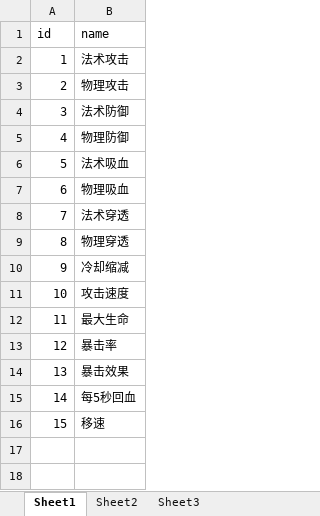
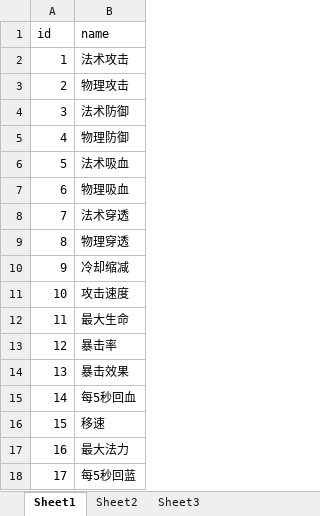
Before and after one commit to TTLOVECTL/GameLOL, an Excel workbook: Assets/Attribute.xlsx, sheet Sheet1, drawn as a sheet; values as stored, in another font and other column widths than the file's, no borders; the diff names each change by its address in the sheet, - before the commit and + after, or states it on an @@ line.

```diff
--- a/Assets/Attribute.xlsx (sheet Sheet1)
+++ b/Assets/Attribute.xlsx (sheet Sheet1)
+row 17: 16 | 最大法力
+row 18: 17 | 每5秒回蓝
```
Also changed, not shown: 21 other files.
